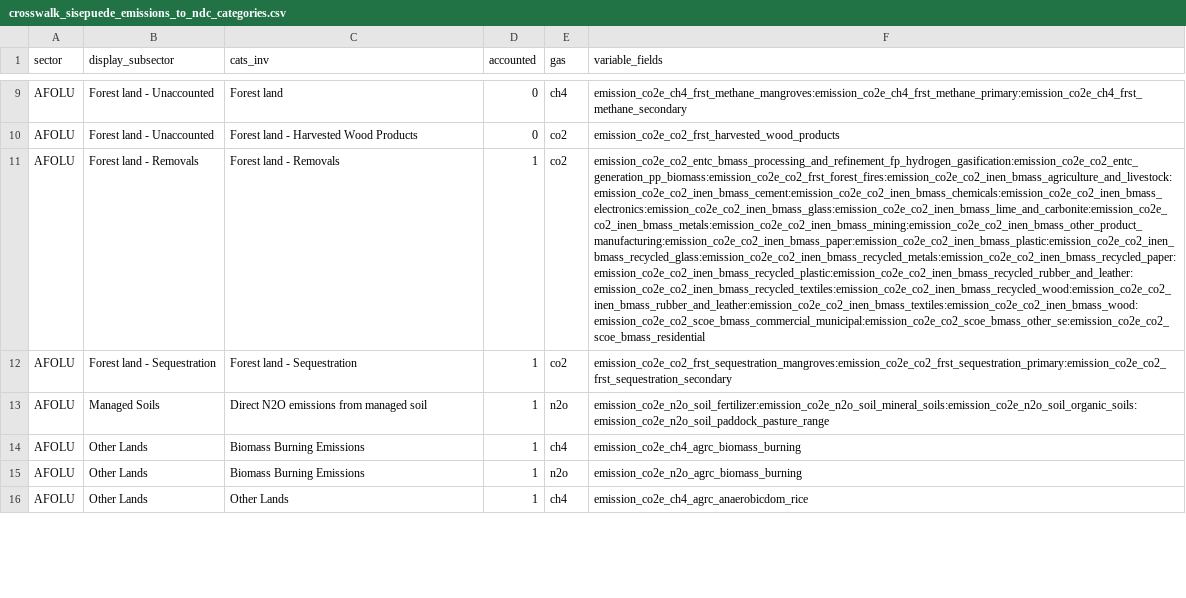
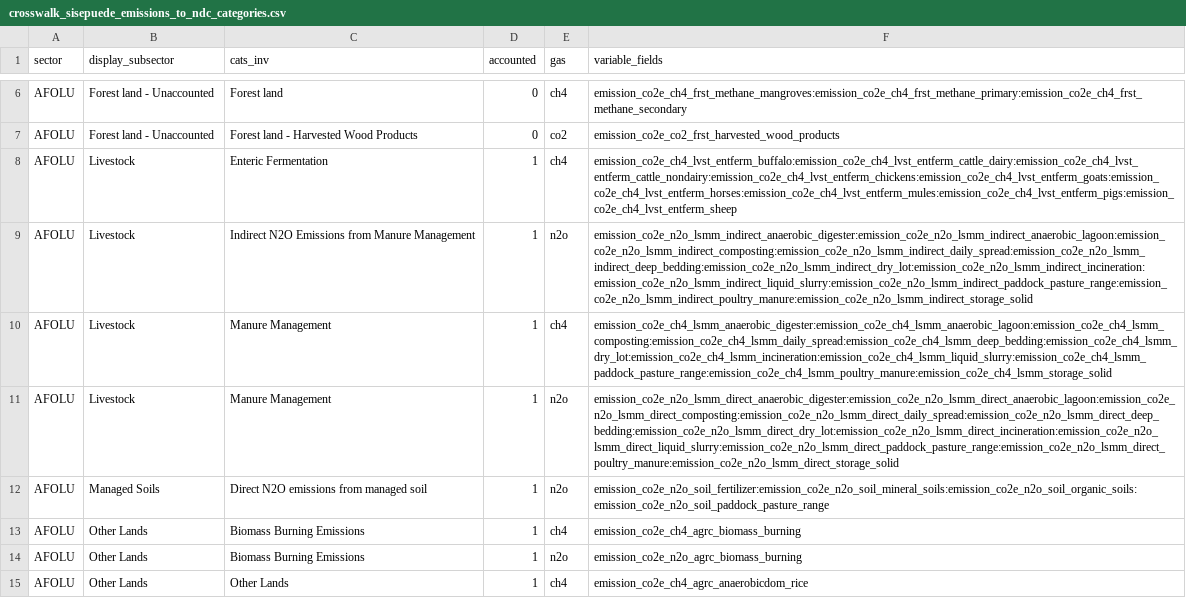
Before and after one commit to sisepuede-framework/ssp_uganda_data, a CSV file: ssp_modeling/output_postprocessing/data/crosswalk_sisepuede_emissions_to_ndc_categories.csv, drawn as a sheet; only a part is shown, gaps mark what is left out; addresses are those after the commit; the diff covers the shown part only; the diff names each change by its address in the sheet, - before the commit and + after, or states it on an @@ line.

```diff
--- a/ssp_modeling/output_postprocessing/data/crosswalk_sisepuede_emissions_to_ndc_categories.csv
+++ b/ssp_modeling/output_postprocessing/data/crosswalk_sisepuede_emissions_to_ndc_categories.csv
+row 8: AFOLU | Livestock | Enteric Fermentation | 1 | ch4 | emission_co2e_ch4_lvst_entferm_buffalo:emission_co2e_ch4_lvst_entferm_cattle_dairy:emission_co2e_ch4_lvst_entferm_cattle_nondairy:emission_co2e_ch4_lvst_entferm_chickens:emission_co2e_ch4_lvst_entferm_goats:emission_co2e_ch4_lvst_entferm_horses:emission_co2e_ch4_lvst_entferm_mules:emission_co2e_ch4_lvst_entferm_pigs:emission_co2e_ch4_lvst_entferm_sheep
-B9 (display_subsector): Forest land - Removals
+B9 (display_subsector): Livestock
-C9 (cats_inv): Forest land - Removals
+C9 (cats_inv): Indirect N2O Emissions from Manure Management
-E9 (gas): co2
+E9 (gas): n2o
-F9 (variable_fields): emission_co2e_co2_entc_bmass_processing_and_refinement_fp_hydrogen_gasification:emission_co2e_co2_entc_generation_pp_biomass:emission_co2e_co2_frst_forest_fires:emission_co2e_co2_inen_bmass_agriculture_and_livestock:emission_co2e_co2_inen_bmass_cement:emission_co2e_co2_inen_bmass_chemicals:emission_co2e_co2_inen_bmass_electronics:emission_co2e_co2_inen_bmass_glass:emission_co2e_co2_inen_bmass_lime_and_carbonite:emission_co2e_co2_inen_bmass_metals:emission_co2e_co2_inen_bmass_mining:emission_co2e_co2_inen_bmass_other_product_manufacturing:emission_co2e_co2_inen_bmass_paper:emission_co2e_co2_inen_bmass_plastic:emission_co2e_co2_inen_bmass_recycled_glass:emission_co2e_co2_inen_bmass_recycled_metals:emission_co2e_co2_inen_bmass_recycled_paper:emission_co2e_co2_inen_bmass_recycled_plastic:emission_co2e_co2_inen_bmass_recycled_rubber_and_leather:emission_co2e_co2_inen_bmass_recycled_textiles:emission_co2e_co2_inen_bmass_recycled_wood:emission_co2e_co2_inen_bmass_rubber_and_leather:emission_co2e_co2_inen_bmass_textiles:emission_co2e_co2_inen_bmass_wood:emission_co2e_co2_scoe_bmass_commercial_municipal:emission_co2e_co2_scoe_bmass_other_se:emission_co2e_co2_scoe_bmass_residential
+F9 (variable_fields): emission_co2e_n2o_lsmm_indirect_anaerobic_digester:emission_co2e_n2o_lsmm_indirect_anaerobic_lagoon:emission_co2e_n2o_lsmm_indirect_composting:emission_co2e_n2o_lsmm_indirect_daily_spread:emission_co2e_n2o_lsmm_indirect_deep_bedding:emission_co2e_n2o_lsmm_indirect_dry_lot:emission_co2e_n2o_lsmm_indirect_incineration:emission_co2e_n2o_lsmm_indirect_liquid_slurry:emission_co2e_n2o_lsmm_indirect_paddock_pasture_range:emission_co2e_n2o_lsmm_indirect_poultry_manure:emission_co2e_n2o_lsmm_indirect_storage_solid
+row 10: AFOLU | Livestock | Manure Management | 1 | ch4 | emission_co2e_ch4_lsmm_anaerobic_digester:emission_co2e_ch4_lsmm_anaerobic_lagoon:emission_co2e_ch4_lsmm_composting:emission_co2e_ch4_lsmm_daily_spread:emission_co2e_ch4_lsmm_deep_bedding:emission_co2e_ch4_lsmm_dry_lot:emission_co2e_ch4_lsmm_incineration:emission_co2e_ch4_lsmm_liquid_slurry:emission_co2e_ch4_lsmm_paddock_pasture_range:emission_co2e_ch4_lsmm_poultry_manure:emission_co2e_ch4_lsmm_storage_solid
-B11 (display_subsector): Forest land - Sequestration
+B11 (display_subsector): Livestock
-C11 (cats_inv): Forest land - Sequestration
+C11 (cats_inv): Manure Management
-E11 (gas): co2
+E11 (gas): n2o
-F11 (variable_fields): emission_co2e_co2_frst_sequestration_mangroves:emission_co2e_co2_frst_sequestration_primary:emission_co2e_co2_frst_sequestration_secondary
+F11 (variable_fields): emission_co2e_n2o_lsmm_direct_anaerobic_digester:emission_co2e_n2o_lsmm_direct_anaerobic_lagoon:emission_co2e_n2o_lsmm_direct_composting:emission_co2e_n2o_lsmm_direct_daily_spread:emission_co2e_n2o_lsmm_direct_deep_bedding:emission_co2e_n2o_lsmm_direct_dry_lot:emission_co2e_n2o_lsmm_direct_incineration:emission_co2e_n2o_lsmm_direct_liquid_slurry:emission_co2e_n2o_lsmm_direct_paddock_pasture_range:emission_co2e_n2o_lsmm_direct_poultry_manure:emission_co2e_n2o_lsmm_direct_storage_solid
```
Also changed, not shown: 3 added rows, 5 removed rows and 5 edited cells elsewhere in this file, ssp_modeling/output_postprocessing/data/decomp_package_ug_cw_ssp_to_ndc_with_synthetic_subsectors.csv, ssp_modeling/output_postprocessing/data/decomp_package_ug_emissions_targets_co2e_with_synthetic_subsectors.csv.
